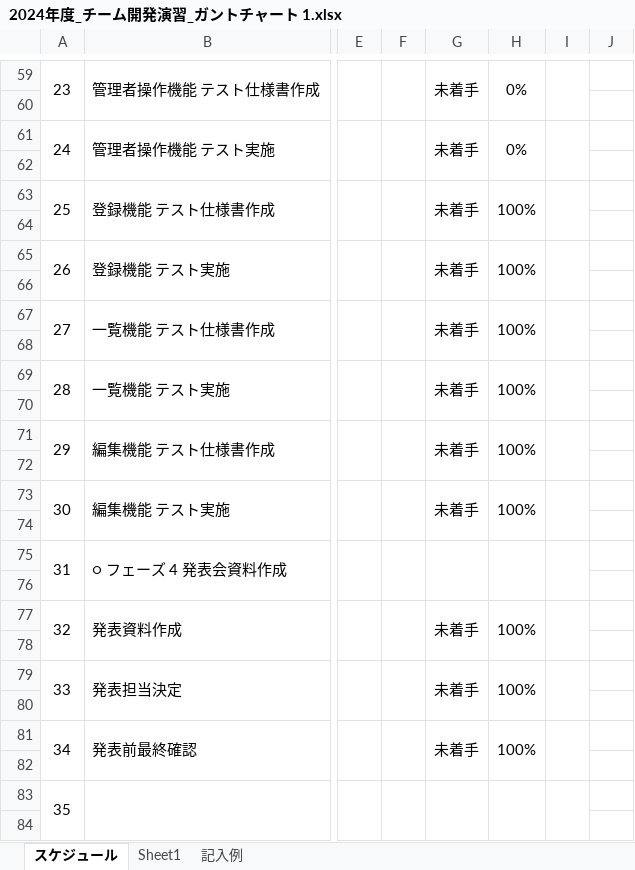
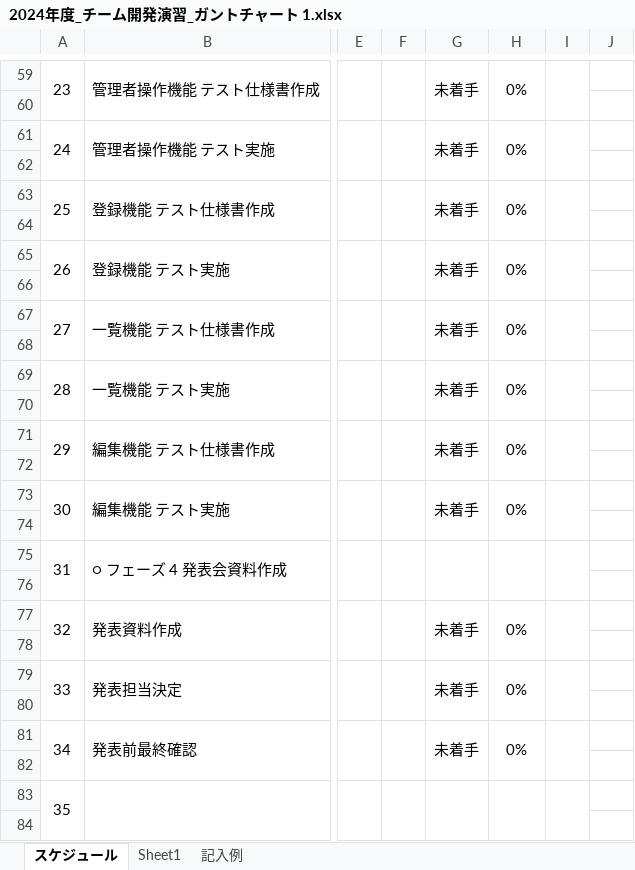
Before and after one commit to Yossy4131/Team-Development, an Excel workbook: texts/ExcelPowerPointファイル/2024年度_チーム開発演習_ガントチャート 1.xlsx, sheet スケジュール, drawn as a sheet; only a part is shown, gaps mark what is left out; values as stored, in another font and other column widths than the file's, no borders; conditional formats not drawn; the diff names each change by its address in the sheet, - before the commit and + after, or states it on an @@ line.

Commit message:
スケジュールファイル終生

```diff
--- a/texts/ExcelPowerPointファイル/2024年度_チーム開発演習_ガントチャート 1.xlsx (sheet スケジュール)
+++ b/texts/ExcelPowerPointファイル/2024年度_チーム開発演習_ガントチャート 1.xlsx (sheet スケジュール)
-H63: 100%
+H63: 0%
-H65: 100%
+H65: 0%
-H67: 100%
+H67: 0%
-H69: 100%
+H69: 0%
-H71: 100%
+H71: 0%
-H73: 100%
+H73: 0%
-H77: 100%
+H77: 0%
-H79: 100%
+H79: 0%
-H81: 100%
+H81: 0%
```
Also changed, not shown: 1 other file.
